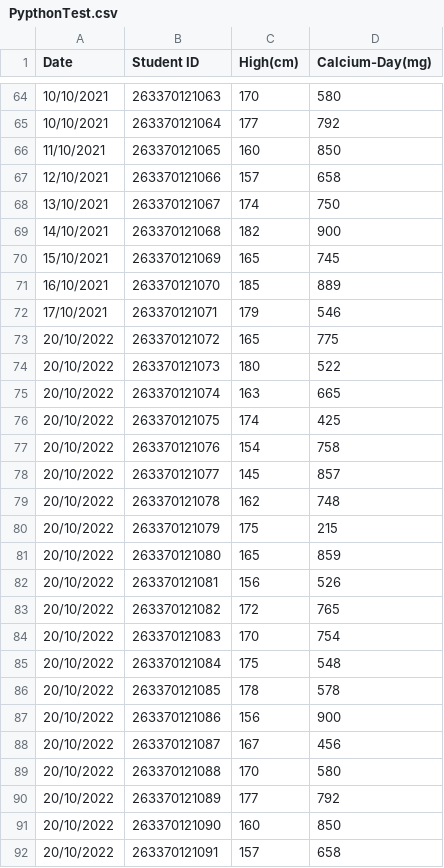
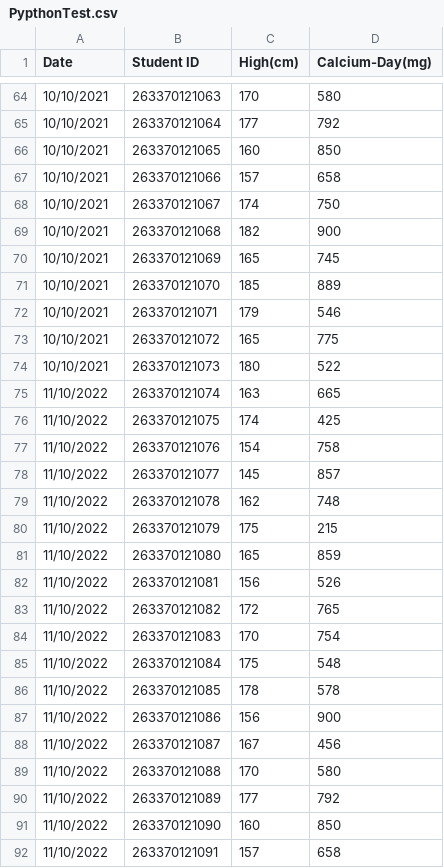
Before and after one commit to supakit0649/Supakit, a CSV file: PypthonTest.csv, drawn as a sheet; only a part is shown, gaps mark what is left out; the diff covers the shown part only.

Commit message:
Add files via upload

```diff
--- a/PypthonTest.csv
+++ b/PypthonTest.csv
@@ -65,28 +65,28 @@ Date,Student ID,High(cm),Calcium-Day(mg),
 10/10/2021,263370121064,177,792,
-11/10/2021,263370121065,160,850,
-12/10/2021,263370121066,157,658,
-13/10/2021,263370121067,174,750,
-14/10/2021,263370121068,182,900,
-15/10/2021,263370121069,165,745,
-16/10/2021,263370121070,185,889,
-17/10/2021,263370121071,179,546,
-20/10/2022,263370121072,165,775,
-20/10/2022,263370121073,180,522,
-20/10/2022,263370121074,163,665,
-20/10/2022,263370121075,174,425,
-20/10/2022,263370121076,154,758,
-20/10/2022,263370121077,145,857,
-20/10/2022,263370121078,162,748,
-20/10/2022,263370121079,175,215,
-20/10/2022,263370121080,165,859,
-20/10/2022,263370121081,156,526,
-20/10/2022,263370121082,172,765,
-20/10/2022,263370121083,170,754,
-20/10/2022,263370121084,175,548,
-20/10/2022,263370121085,178,578,
-20/10/2022,263370121086,156,900,
-20/10/2022,263370121087,167,456,
-20/10/2022,263370121088,170,580,
-20/10/2022,263370121089,177,792,
-20/10/2022,263370121090,160,850,
-20/10/2022,263370121091,157,658,
+10/10/2021,263370121065,160,850,
+10/10/2021,263370121066,157,658,
+10/10/2021,263370121067,174,750,
+10/10/2021,263370121068,182,900,
+10/10/2021,263370121069,165,745,
+10/10/2021,263370121070,185,889,
+10/10/2021,263370121071,179,546,
+10/10/2021,263370121072,165,775,
+10/10/2021,263370121073,180,522,
+11/10/2022,263370121074,163,665,
+11/10/2022,263370121075,174,425,
+11/10/2022,263370121076,154,758,
+11/10/2022,263370121077,145,857,
+11/10/2022,263370121078,162,748,
+11/10/2022,263370121079,175,215,
+11/10/2022,263370121080,165,859,
+11/10/2022,263370121081,156,526,
+11/10/2022,263370121082,172,765,
+11/10/2022,263370121083,170,754,
+11/10/2022,263370121084,175,548,
+11/10/2022,263370121085,178,578,
+11/10/2022,263370121086,156,900,
+11/10/2022,263370121087,167,456,
+11/10/2022,263370121088,170,580,
+11/10/2022,263370121089,177,792,
+11/10/2022,263370121090,160,850,
+11/10/2022,263370121091,157,658,
```
Also changed, not shown: 31 edited cells elsewhere in this file.
